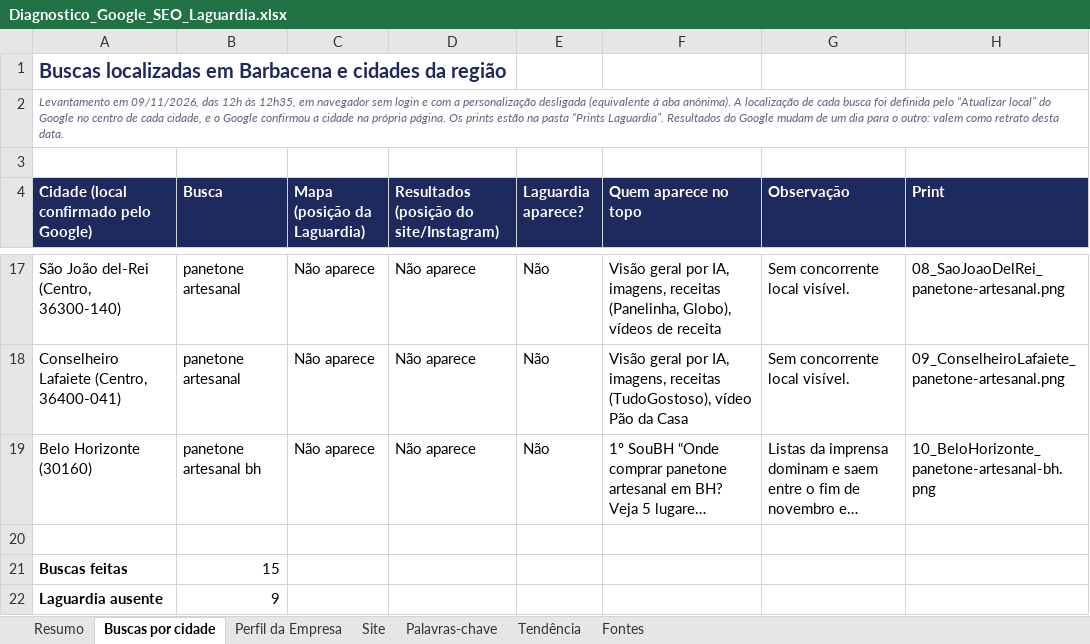
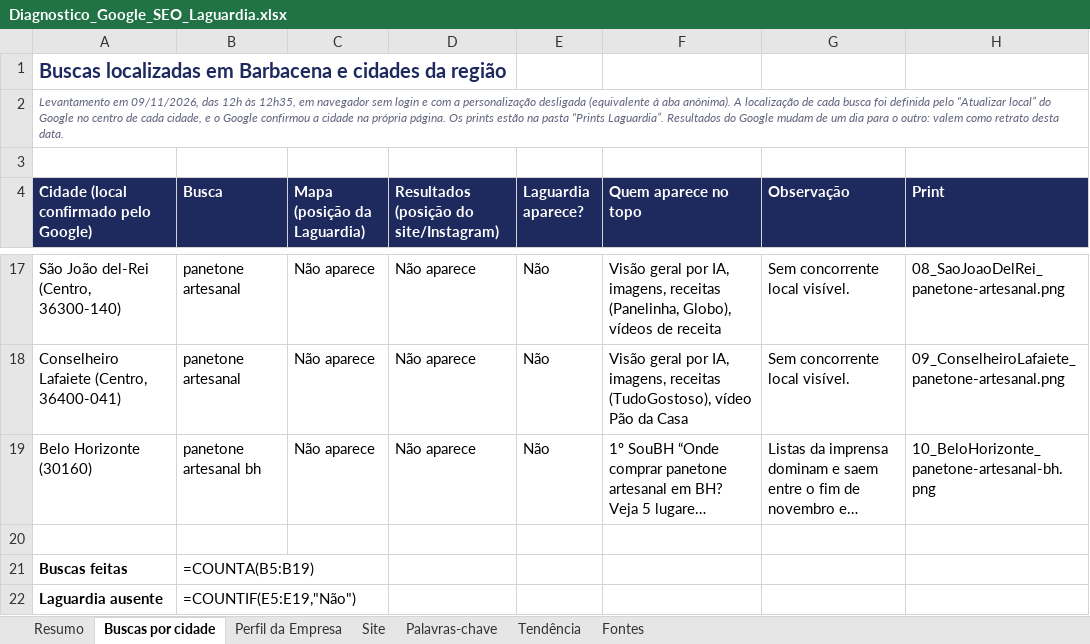
Before and after one commit to Toniizx/Toniizx.github.io, an Excel workbook: laguardia/Diagnostico_Google_SEO_Laguardia.xlsx, sheet Buscas por cidade, drawn as a sheet; only a part is shown, gaps mark what is left out; long unchanged cells end in …; values as stored, in another font and other column widths than the file's, no borders; formulas without a stored value are shown as written; conditional formats not drawn; the diff names each change by its address in the sheet, - before the commit and + after, or states it on an @@ line.

```diff
--- a/laguardia/Diagnostico_Google_SEO_Laguardia.xlsx (sheet Buscas por cidade)
+++ b/laguardia/Diagnostico_Google_SEO_Laguardia.xlsx (sheet Buscas por cidade)
-B21 (Busca): 15
+B21 (Busca): =COUNTA(B5:B19)
-B22 (Busca): 9
+B22 (Busca): =COUNTIF(E5:E19,"Não")
```
Also changed, not shown: sheet Site, sheet Resumo, sheet Tendência, sheet Palavras-chave, sheet Perfil da Empresa, 1 other file.
